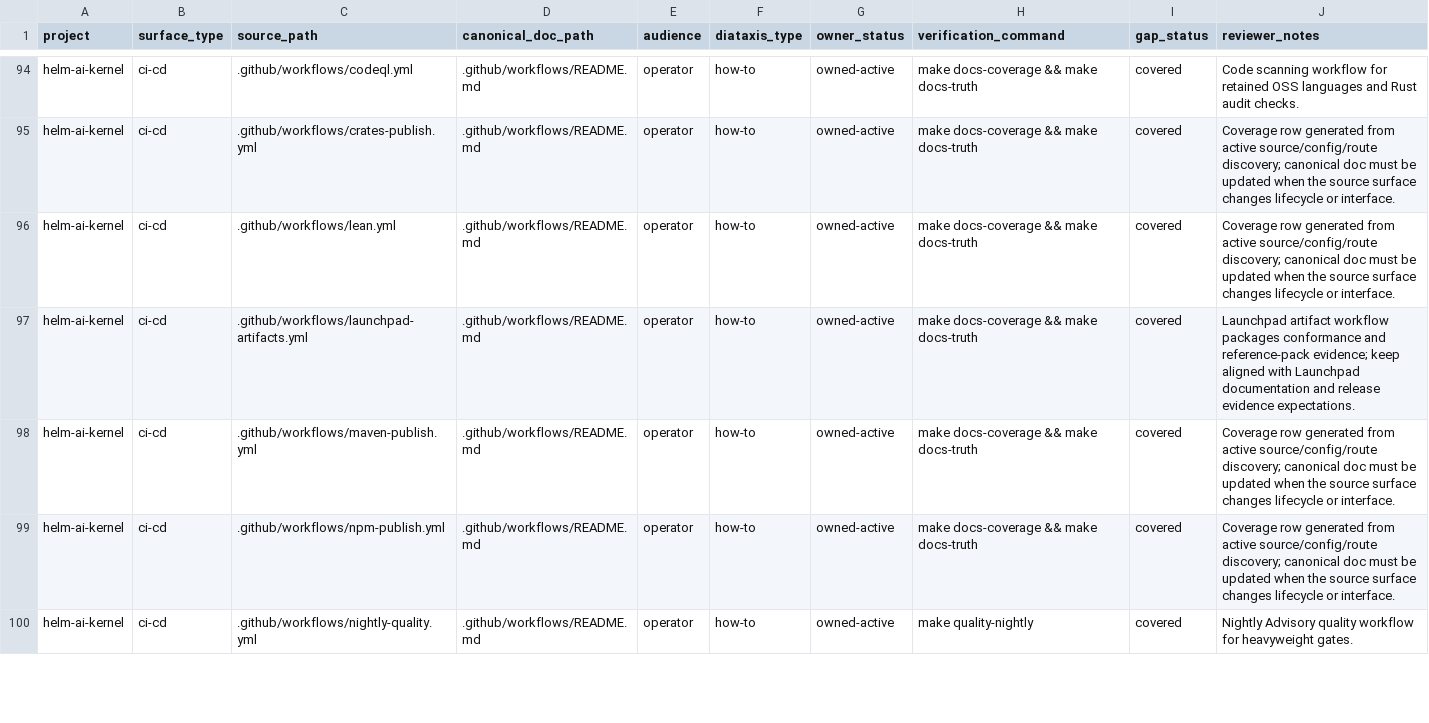
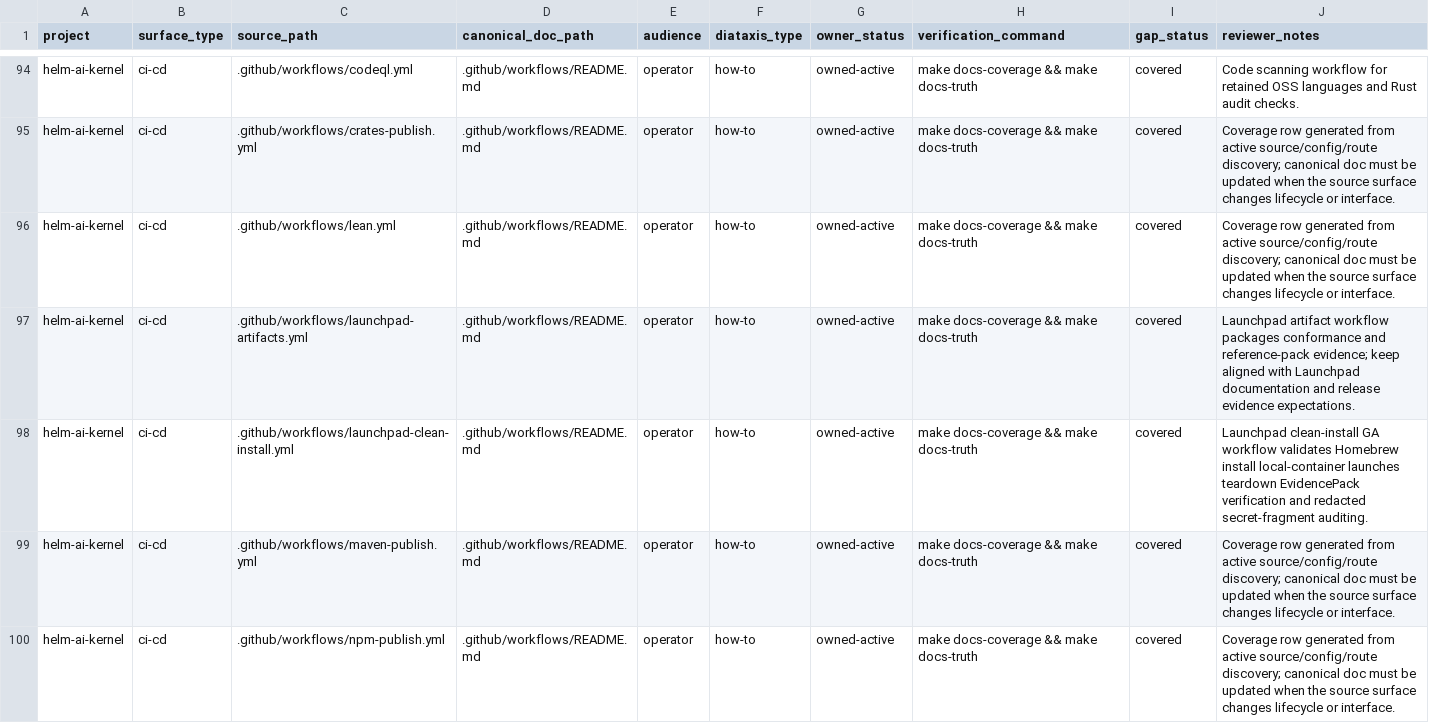
Before and after one commit to Mindburn-Labs/helm-ai-kernel, a CSV file: docs/documentation-coverage.csv, drawn as a sheet; only a part is shown, gaps mark what is left out; the shorter side is filled out with more unchanged rows.

Commit message:
launchpad: prepare v1 app promotion gates

```diff
--- a/docs/documentation-coverage.csv
+++ b/docs/documentation-coverage.csv
@@ -97,2 +97,3 @@ helm-ai-kernel,ci-cd,.github/workflows/lean.yml,.github/workflows/README.md,oper
 helm-ai-kernel,ci-cd,.github/workflows/launchpad-artifacts.yml,.github/workflows/README.md,operator,how-to,owned-active,make docs-coverage && make docs-truth,covered,Launchpad artifact workflow packages conformance and reference-pack evidence; keep aligned with Launchpad documentation and release evidence expectations.
+helm-ai-kernel,ci-cd,.github/workflows/launchpad-clean-install.yml,.github/workflows/README.md,operator,how-to,owned-active,make docs-coverage && make docs-truth,covered,Launchpad clean-install GA workflow validates Homebrew install local-container launches teardown EvidencePack verification and redacted secret-fragment auditing.
 helm-ai-kernel,ci-cd,.github/workflows/maven-publish.yml,.github/workflows/README.md,operator,how-to,owned-active,make docs-coverage && make docs-truth,covered,Coverage row generated from active source/config/route discovery; canonical doc must be updated when the source surface changes lifecycle or interface.
```
Also changed, not shown: 32 other files.
